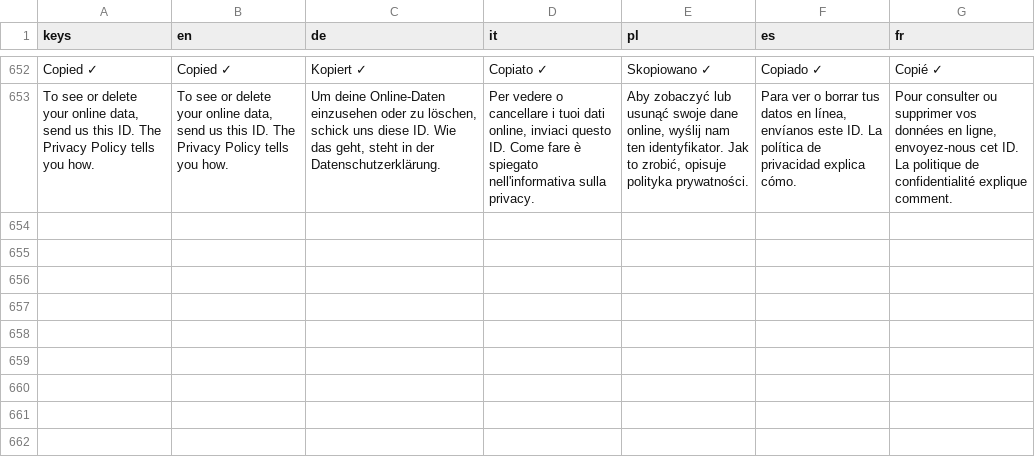
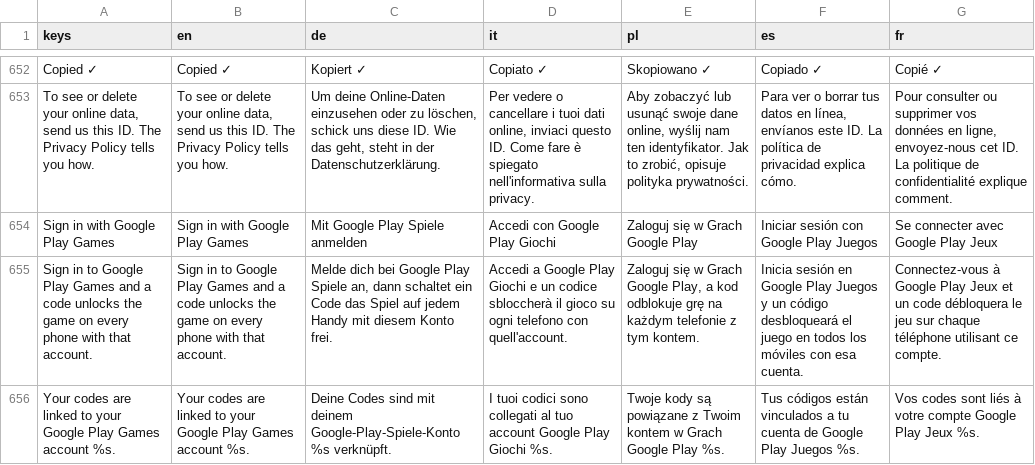
Before and after one commit to PixelPawel/generation-ship, a CSV file: Documents/HappyCapyGames/Generation Ship/digital/generation-ship/data/UI Strings.csv, drawn as a sheet; only a part is shown, gaps mark what is left out; the diff names each change by its address in the sheet, - before the commit and + after, or states it on an @@ line.

```diff
--- a/Documents/HappyCapyGames/Generation Ship/digital/generation-ship/data/UI Strings.csv
+++ b/Documents/HappyCapyGames/Generation Ship/digital/generation-ship/data/UI Strings.csv
+row 654: Sign in with Google Play Games | Sign in with Google Play Games | Mit Google Play Spiele anmelden | Accedi con Google Play Giochi | Zaloguj się w Grach Google Play | Iniciar sesión con Google Play Juegos | Se connecter avec Google Play Jeux
+row 655: Sign in to Google Play Games and a code unlocks the game on every phone with that account. | Sign in to Google Play Games and a code unlocks the game on every phone with that account. | Melde dich bei Google Play Spiele an, dann schaltet ein Code das Spiel auf jedem Handy mit diesem Konto frei. | Accedi a Google Play Giochi e un codice sbloccherà il gioco su ogni telefono con quell'account. | Zaloguj się w Grach Google Play, a kod odblokuje grę na każdym telefonie z tym kontem. | Inicia sesión en Google Play Juegos y un código desbloqueará el juego en todos los móviles con esa cuenta. | Connectez-vous à Google Play Jeux et un code débloquera le jeu sur chaque téléphone utilisant ce compte.
+row 656: Your codes are linked to your Google Play Games account %s. | Your codes are linked to your Google Play Games account %s. | Deine Codes sind mit deinem Google-Play-Spiele-Konto %s verknüpft. | I tuoi codici sono collegati al tuo account Google Play Giochi %s. | Twoje kody są powiązane z Twoim kontem w Grach Google Play %s. | Tus códigos están vinculados a tu cuenta de Google Play Juegos %s. | Vos codes sont liés à votre compte Google Play Jeux %s.
```
Also changed, not shown: 39 other files.
